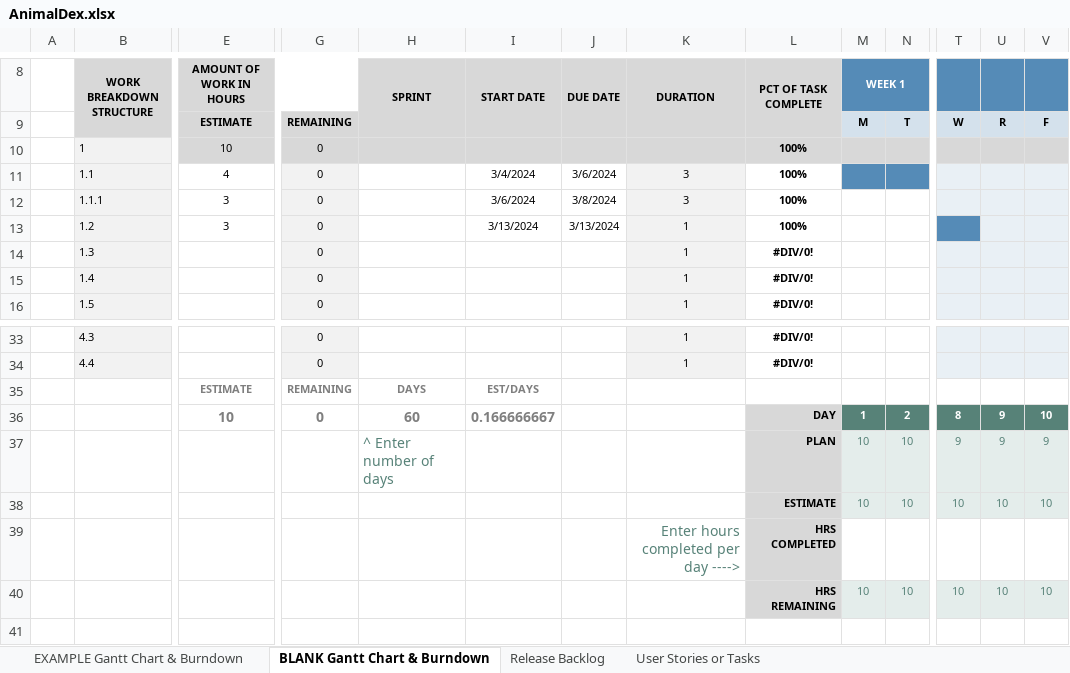
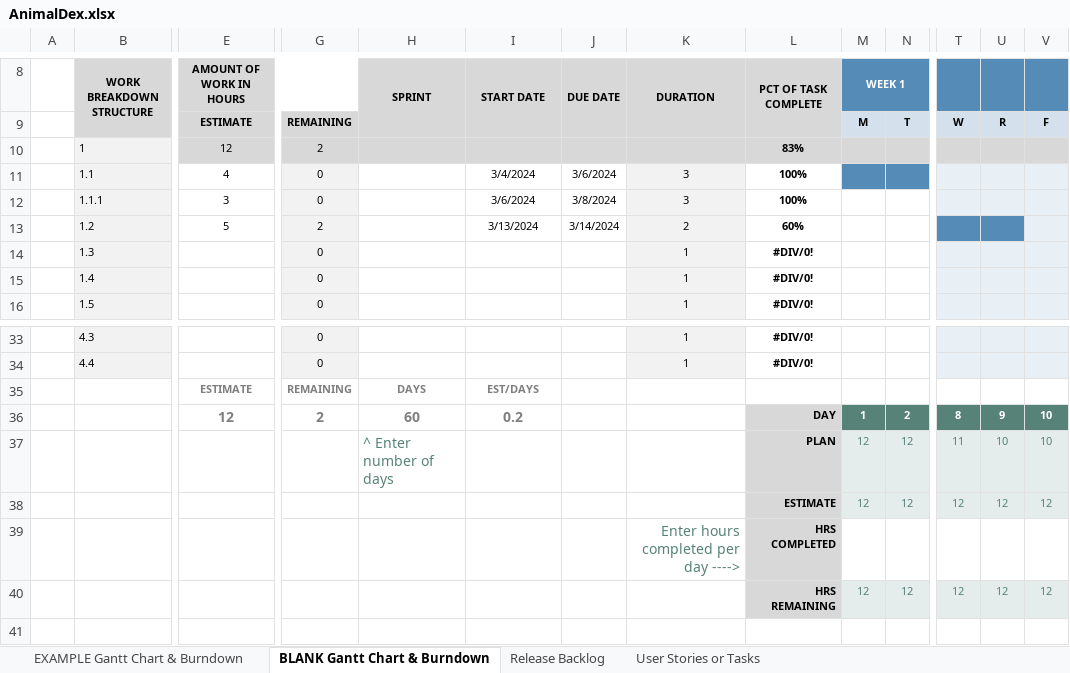
Before and after one commit to Neutrino6/AnimalDex, an Excel workbook: AnimalDex.xlsx, sheet BLANK Gantt Chart & Burndown, drawn as a sheet; only a part is shown, gaps mark what is left out; values as stored, in another font and other column widths than the file's, no borders; charts and pictures not drawn; removed rows and columns are numbered as before the commit, all else as after; rows hold the shown columns only; the diff names each change by its address in the sheet, - before the commit and + after, or states it on an @@ line.

Commit message:
Updated AnimalDex

```diff
--- a/AnimalDex.xlsx (sheet BLANK Gantt Chart & Burndown)
+++ b/AnimalDex.xlsx (sheet BLANK Gantt Chart & Burndown)
-E10 (AMOUNT OF WORK IN HOURS): 10
+E10 (AMOUNT OF WORK IN HOURS): 12
-G10: 0
+G10: 2
-L10 (PCT OF TASK COMPLETE): 100%
+L10 (PCT OF TASK COMPLETE): 83%
-E13 (AMOUNT OF WORK IN HOURS): 3
+E13 (AMOUNT OF WORK IN HOURS): 5
-G13: 0
+G13: 2
-J13 (DUE DATE): 3/13/2024
+J13 (DUE DATE): 3/14/2024
-K13 (DURATION): 1
+K13 (DURATION): 2
-L13 (PCT OF TASK COMPLETE): 100%
+L13 (PCT OF TASK COMPLETE): 60%
-U13 fill: #E9F0F5
+U13 fill: #558BB7
-E36 (AMOUNT OF WORK IN HOURS): 10
+E36 (AMOUNT OF WORK IN HOURS): 12
-G36: 0
+G36: 2
-I36 (START DATE): 0.166666667
+I36 (START DATE): 0.2
-row 37:  |  |  |  | ^ Enter number of days |  |  |  | PLAN | 10 | 10 | 9 | 9 | 9
-row 38:  |  |  |  |  |  |  |  | ESTIMATE | 10 | 10 | 10 | 10 | 10
+row 37:  |  |  |  | ^ Enter number of days |  |  |  | PLAN | 12 | 12 | 11 | 10 | 10
+row 38:  |  |  |  |  |  |  |  | ESTIMATE | 12 | 12 | 12 | 12 | 12
-row 40:  |  |  |  |  |  |  |  | HRS REMAINING | 10 | 10 | 10 | 10 | 10
+row 40:  |  |  |  |  |  |  |  | HRS REMAINING | 12 | 12 | 12 | 12 | 12
```
Also changed, not shown: sheet User Stories or Tasks, charts or pictures.
